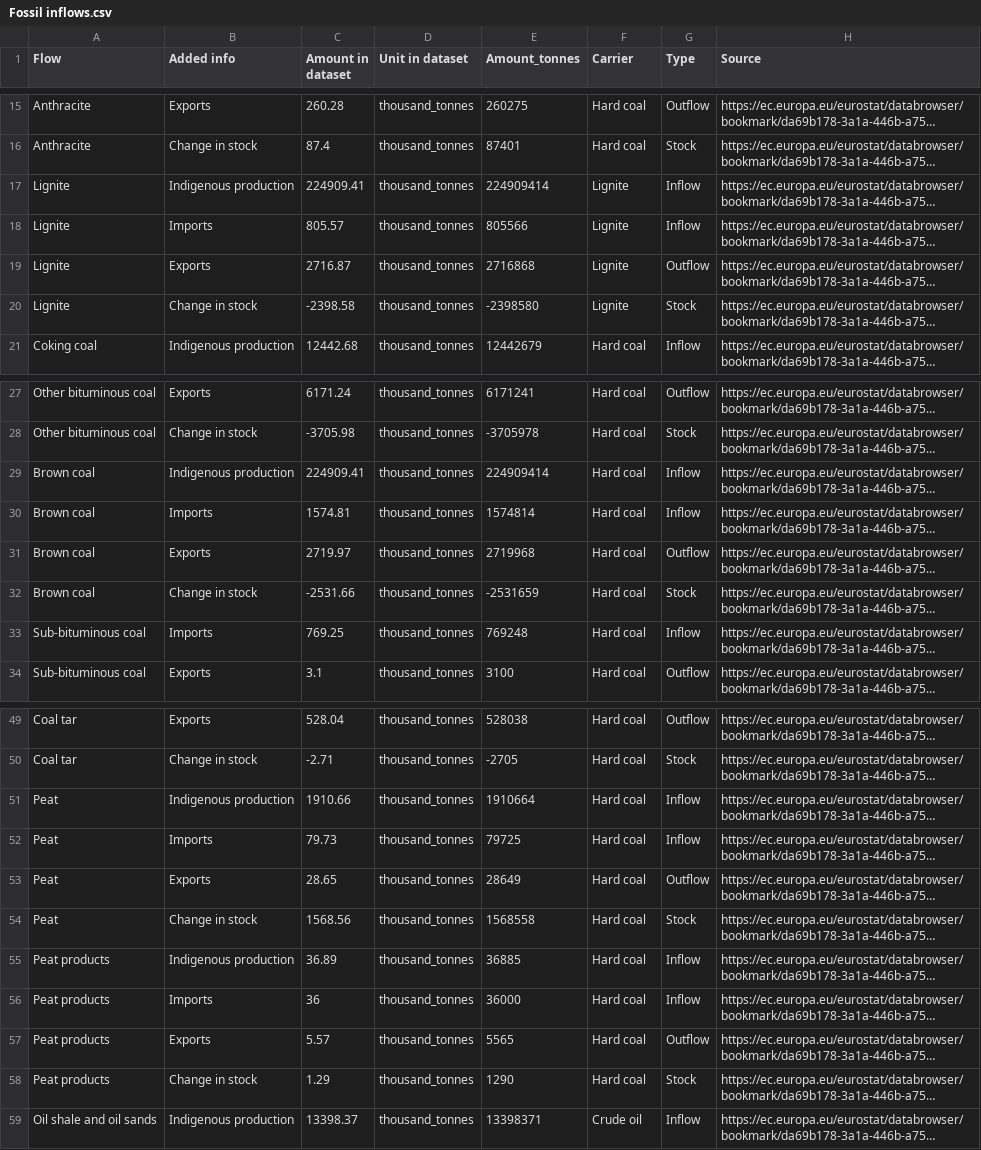
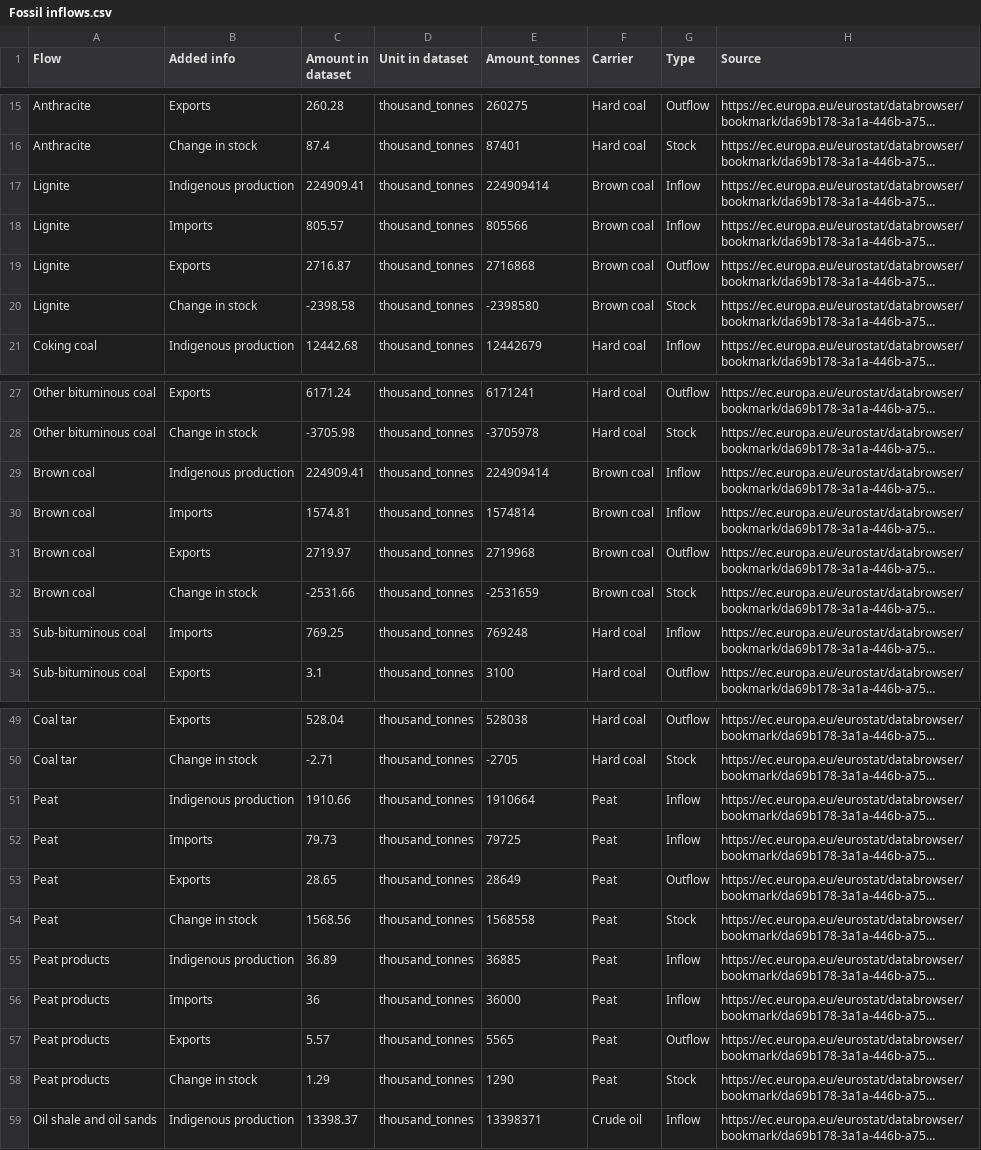
Before and after one commit to charliewestenberg/carbon-mfa-thesis, a CSV file: 00data/from_excel/Fossil inflows.csv, drawn as a sheet; only a part is shown, gaps mark what is left out; long unchanged cells end in …; the diff names each change by its address in the sheet, - before the commit and + after, or states it on an @@ line.

```diff
--- a/00data/from_excel/Fossil inflows.csv
+++ b/00data/from_excel/Fossil inflows.csv
-F17:F20 (Carrier): Lignite
+F17:F20 (Carrier): Brown coal
-F29:F32 (Carrier): Hard coal
+F29:F32 (Carrier): Brown coal
-F51:F58 (Carrier): Hard coal
+F51:F58 (Carrier): Peat
```
Also changed, not shown: 00data/from_excel/CCF.csv, 2 other files.
